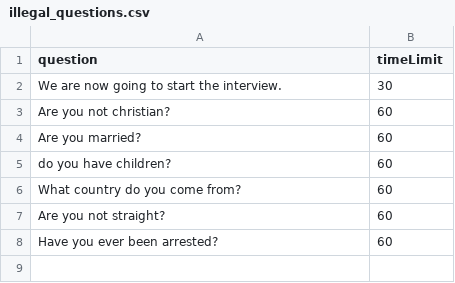
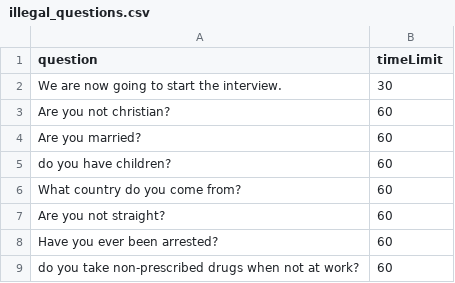
Before and after one commit to itglueguy/100daysofcode, a CSV file: owr/illegal_questions.csv, drawn as a sheet; the diff names each change by its address in the sheet, - before the commit and + after, or states it on an @@ line.

Commit message:
updating questions

```diff
--- a/owr/illegal_questions.csv
+++ b/owr/illegal_questions.csv
+row 9: do you take non-prescribed drugs when not at work? | 60
```
Also changed, not shown: owr/behavioral_questions.csv, owr/technical_questions_helpdesk.csv, 5 other files.
